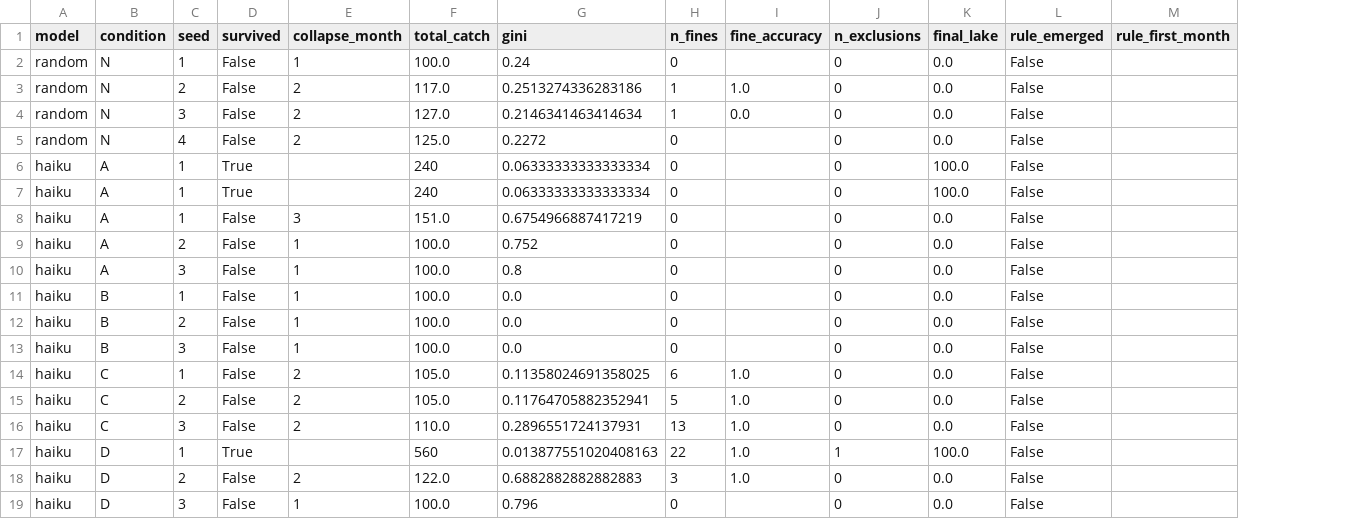
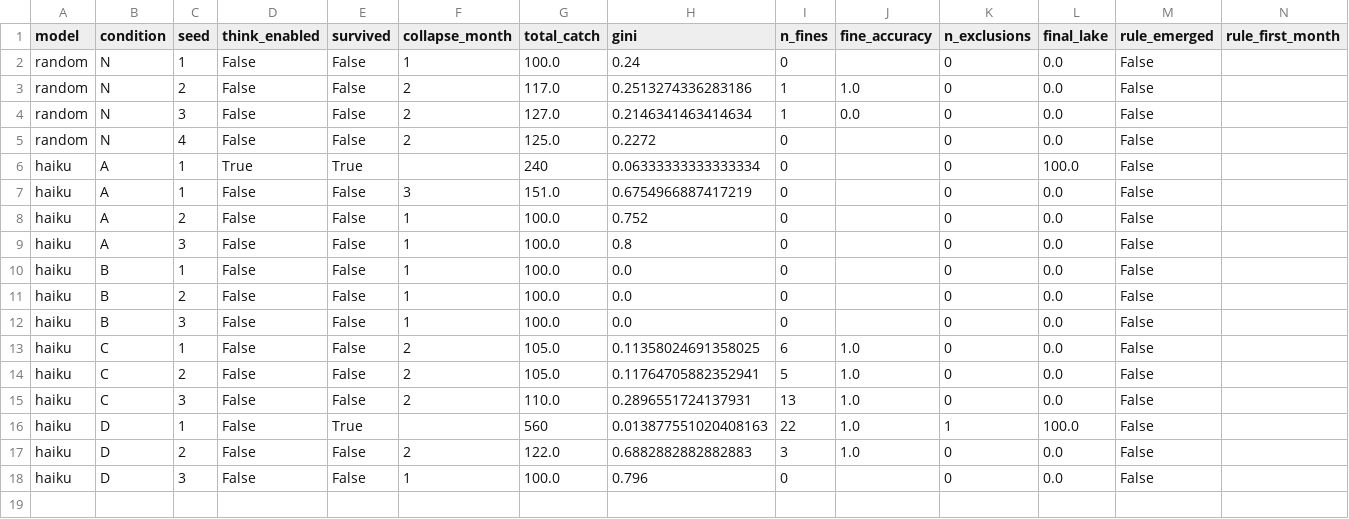
Before and after one commit to ApriCuz54/agent-civ-lab, a CSV file: results/govsim_summary.csv, drawn as a sheet; removed rows and columns are numbered as before the commit, all else as after; the diff names each change by its address in the sheet, - before the commit and + after, or states it on an @@ line.

```diff
--- a/results/govsim_summary.csv
+++ b/results/govsim_summary.csv
+column D (think_enabled), rows 2-18: False | False | False | False | True | False | False | False | False | False | False | False | False | False | False | False | False
-row 6: haiku | A | 1 | True |  | 240 | 0.06333333333333334 | 0 |  | 0 | 100.0 | False
```
Also changed, not shown: 12 other files.
